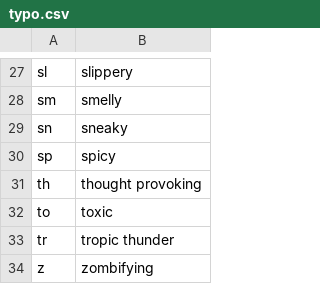
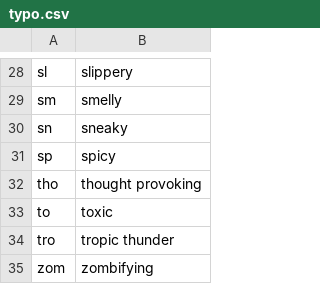
Before and after one commit to taylorg8900/schedule_1_calculator, a CSV file: csv-files/typo.csv, drawn as a sheet; only a part is shown, gaps mark what is left out; the diff covers the shown part only.

```diff
--- a/csv-files/typo.csv
+++ b/csv-files/typo.csv
@@ -30,5 +31,5 @@ sn, sneaky
 sp, spicy
-th, thought provoking
+tho, thought provoking
 to, toxic
-tr, tropic thunder
-z, zombifying
+tro, tropic thunder
+zom, zombifying
```
Also changed, not shown: 1 added row and 10 edited cells elsewhere in this file.
